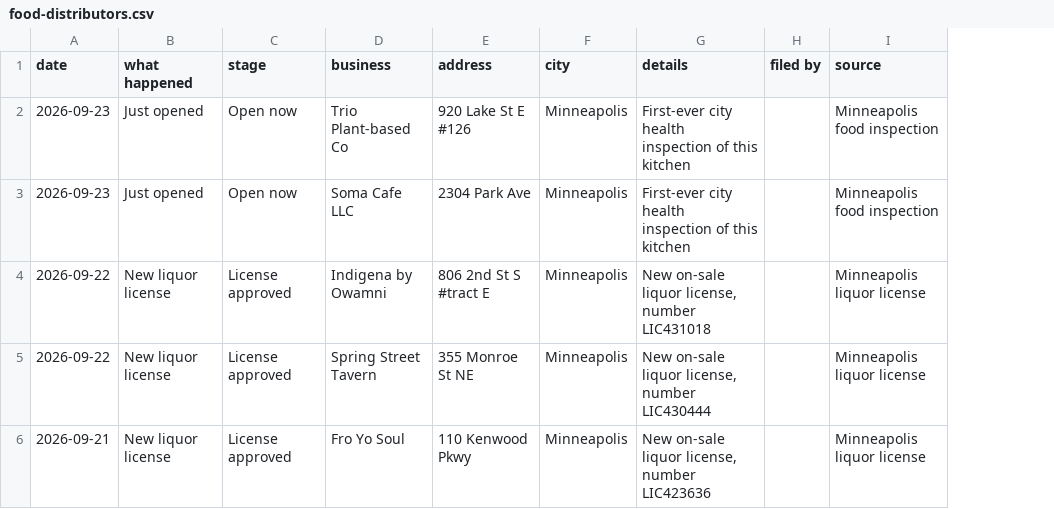
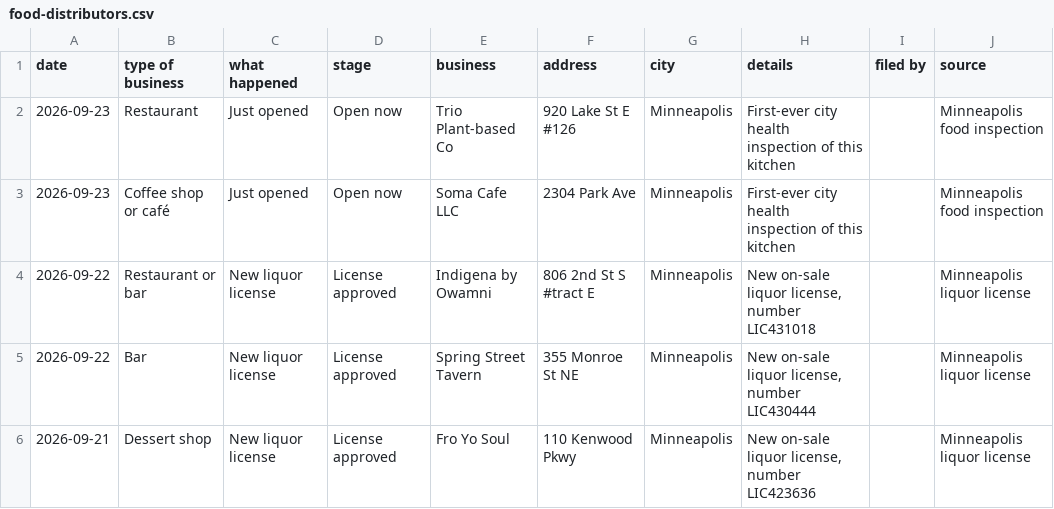
Before and after one commit to 2016judea/buying-window, a CSV file: site/data/food-distributors.csv, drawn as a sheet; only a part is shown; the diff covers the shown part only; the diff names each change by its address in the sheet, - before the commit and + after, or states it on an @@ line.

```diff
--- a/site/data/food-distributors.csv
+++ b/site/data/food-distributors.csv
+column B (type of business), rows 2-6: Restaurant | Coffee shop or café | Restaurant or bar | Bar | Dessert shop
```
Also changed, not shown: 1 removed row elsewhere in this file, site/data/cleaning.csv, site/data/insurance.csv, 31 other files.
